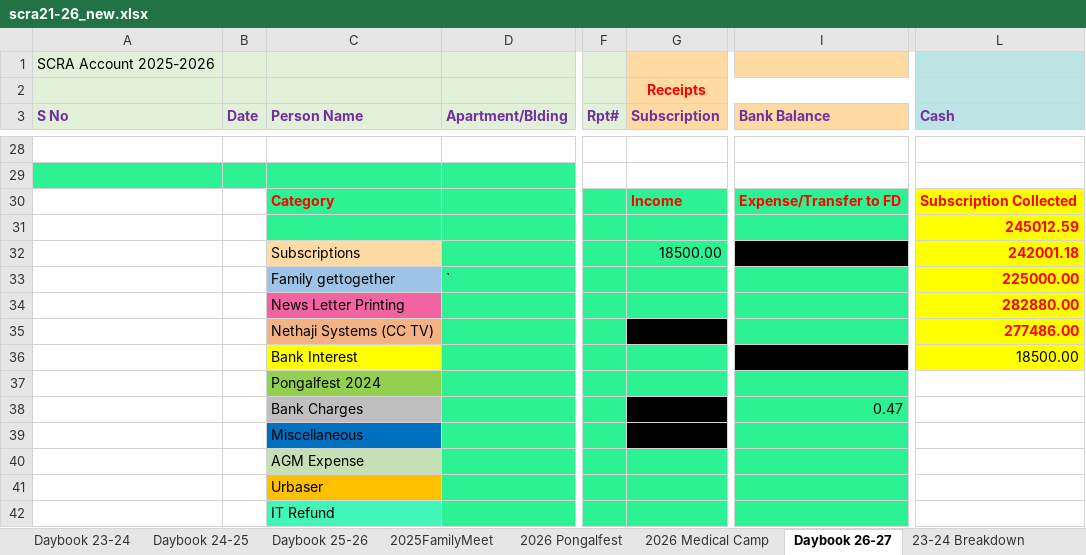
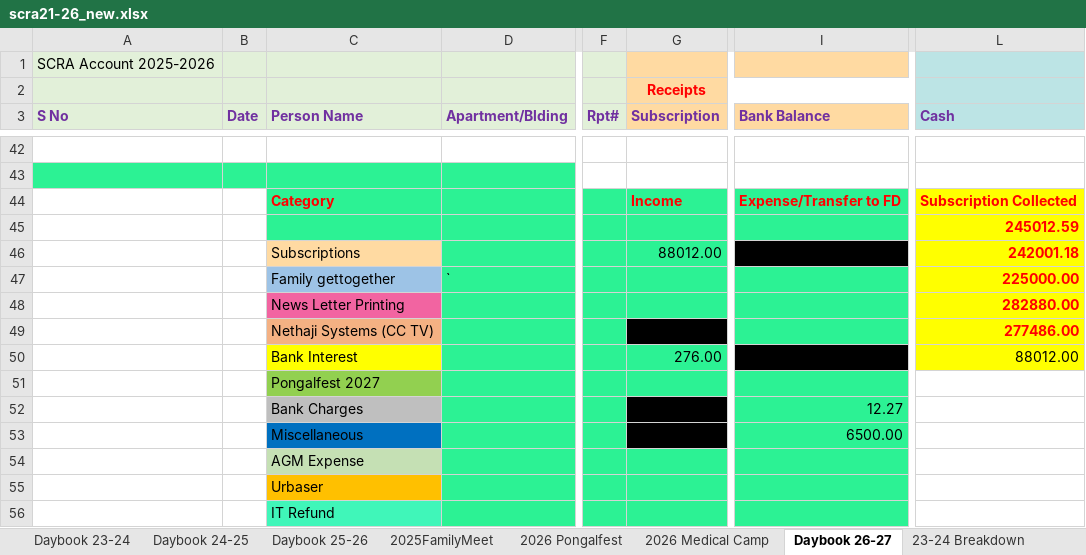
Before and after one commit to vu2ow/vu2ow.github.io, an Excel workbook: scra/scra21-26_new.xlsx, sheet Daybook 26-27, drawn as a sheet; only a part is shown, gaps mark what is left out; values as stored, in another font and other column widths than the file's, no borders; addresses are those after the commit; the diff covers the shown part only; the diff names each change by its address in the sheet, - before the commit and + after, or states it on an @@ line.

```diff
--- a/scra/scra21-26_new.xlsx (sheet Daybook 26-27)
+++ b/scra/scra21-26_new.xlsx (sheet Daybook 26-27)
-G46 (Subscription): 18500.00
+G46 (Subscription): 88012.00
-G50 (Subscription): (empty)
+G50 (Subscription): 276.00
-L50 (Cash): 18500.00
+L50 (Cash): 88012.00
-C51 (Person Name): Pongalfest 2024
+C51 (Person Name): Pongalfest 2027
-I52 (Bank Balance): 0.47
+I52 (Bank Balance): 12.27
-I53 (Bank Balance): (empty)
+I53 (Bank Balance): 6500.00
```
Also changed, not shown: 15 added rows, 1 removed row and 41 edited cells elsewhere in this sheet, sheet Daybook 25-26, scra/scra_pymt_history_from_2021.xlsx, 18 other files.
